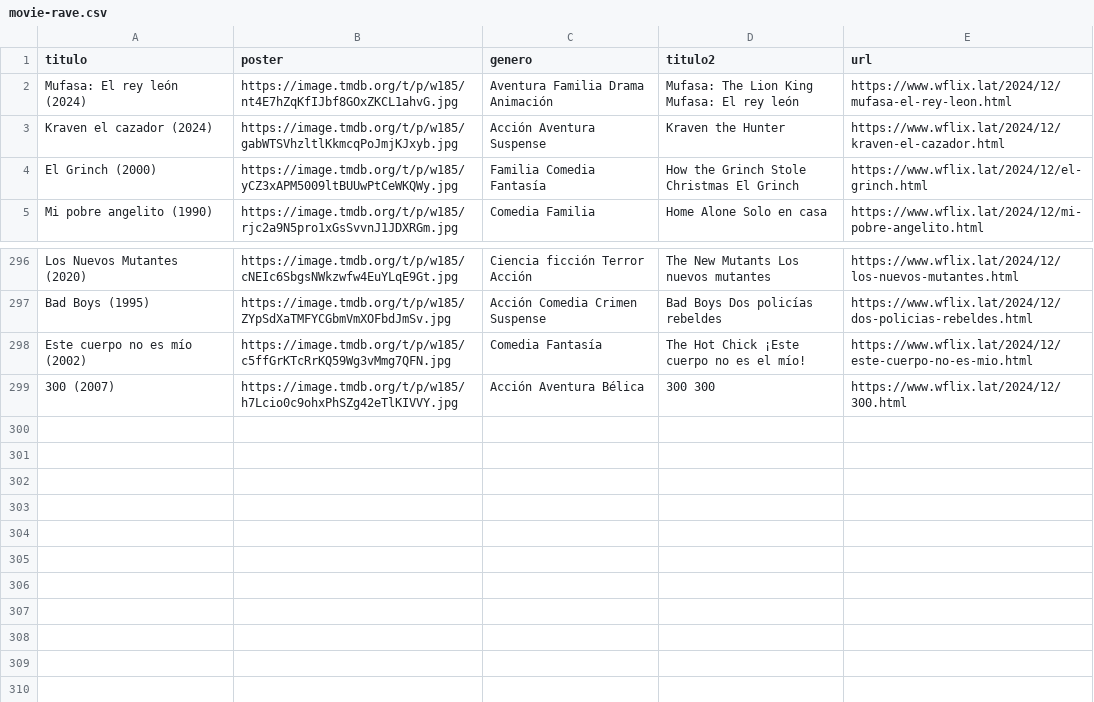
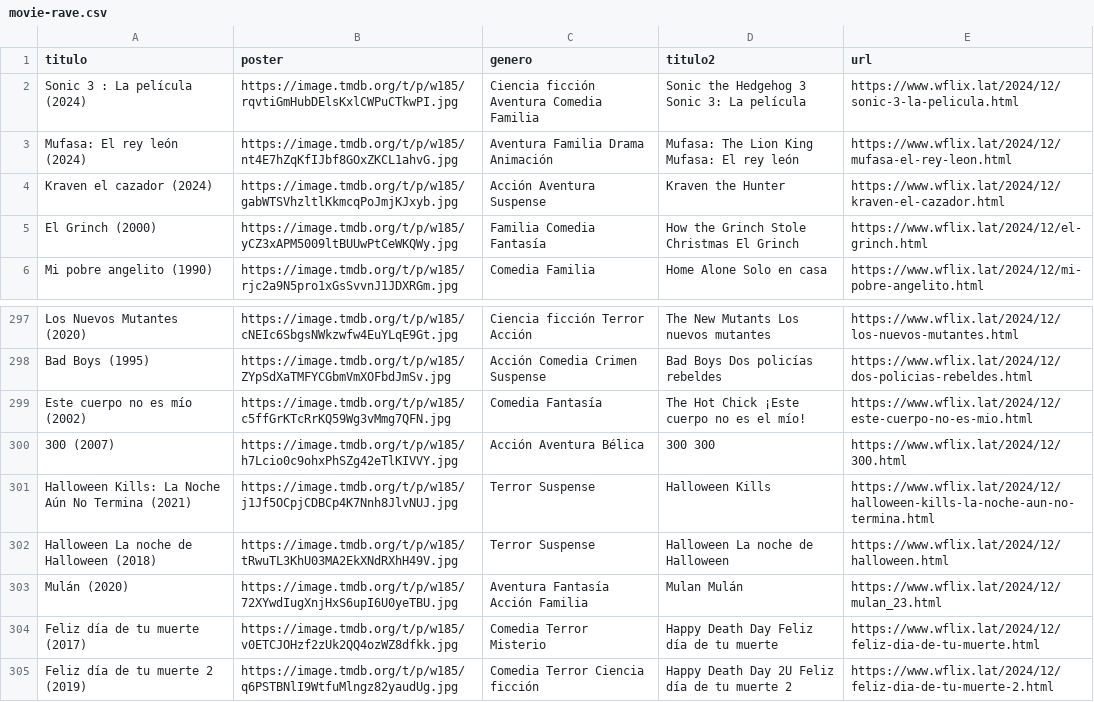
Before and after one commit to willdevs/movies, a CSV file: movie-rave.csv, drawn as a sheet; only a part is shown, gaps mark what is left out; the diff names each change by its address in the sheet, - before the commit and + after, or states it on an @@ line.

Commit message:
Update movie-rave.csv

```diff
--- a/movie-rave.csv
+++ b/movie-rave.csv
+row 2: Sonic 3 : La película (2024) | https://image.tmdb.org/t/p/w185/rqvtiGmHubDElsKxlCWPuCTkwPI.jpg | Ciencia ficción Aventura Comedia Familia | Sonic the Hedgehog 3 Sonic 3: La película | https://www.wflix.lat/2024/12/sonic-3-la-pelicula.html
+row 301: Halloween Kills: La Noche Aún No Termina (2021) | https://image.tmdb.org/t/p/w185/j1Jf5OCpjCDBCp4K7Nnh8JlvNUJ.jpg | Terror Suspense | Halloween Kills | https://www.wflix.lat/2024/12/halloween-kills-la-noche-aun-no-termina.html
+row 302: Halloween La noche de Halloween (2018) | https://image.tmdb.org/t/p/w185/tRwuTL3KhU03MA2EkXNdRXhH49V.jpg | Terror Suspense | Halloween La noche de Halloween | https://www.wflix.lat/2024/12/halloween.html
+row 303: Mulán (2020) | https://image.tmdb.org/t/p/w185/72XYwdIugXnjHxS6upI6U0yeTBU.jpg | Aventura Fantasía Acción Familia | Mulan Mulán | https://www.wflix.lat/2024/12/mulan_23.html
+row 304: Feliz día de tu muerte (2017) | https://image.tmdb.org/t/p/w185/v0ETCJOHzf2zUk2QQ4ozWZ8dfkk.jpg | Comedia Terror Misterio | Happy Death Day Feliz día de tu muerte | https://www.wflix.lat/2024/12/feliz-dia-de-tu-muerte.html
+row 305: Feliz día de tu muerte 2 (2019) | https://image.tmdb.org/t/p/w185/q6PSTBNlI9WtfuMlngz82yaudUg.jpg | Comedia Terror Ciencia ficción | Happy Death Day 2U Feliz día de tu muerte 2 | https://www.wflix.lat/2024/12/feliz-dia-de-tu-muerte-2.html
```
